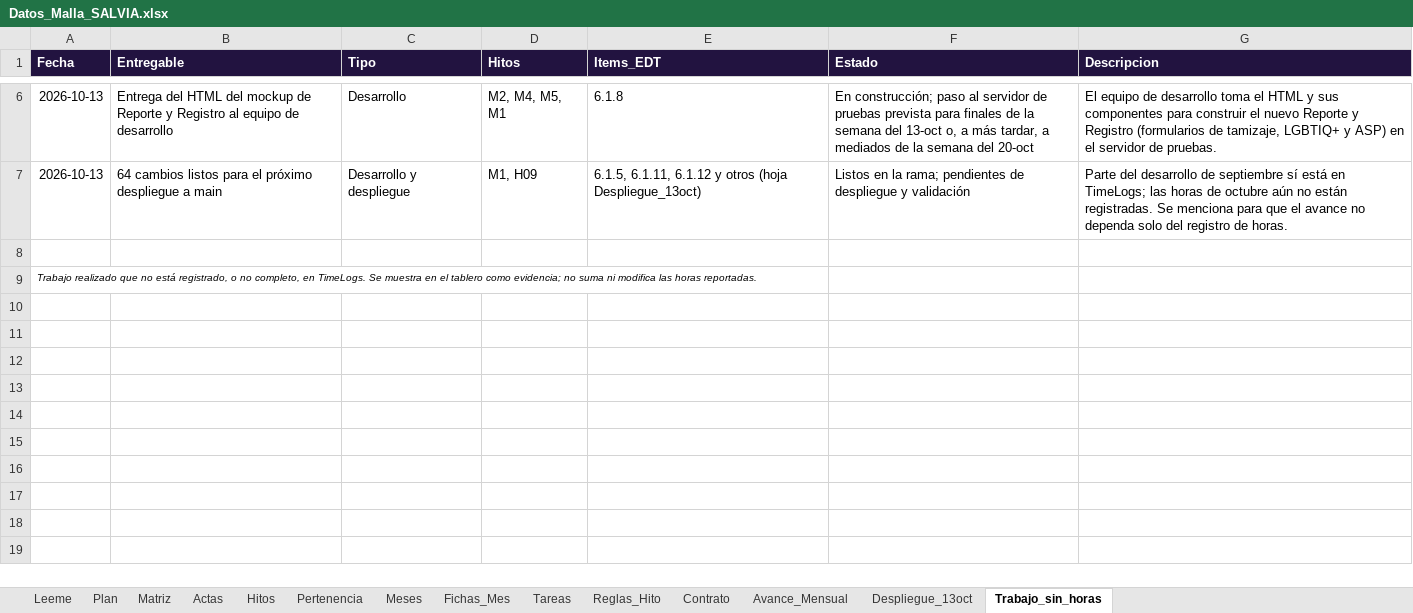
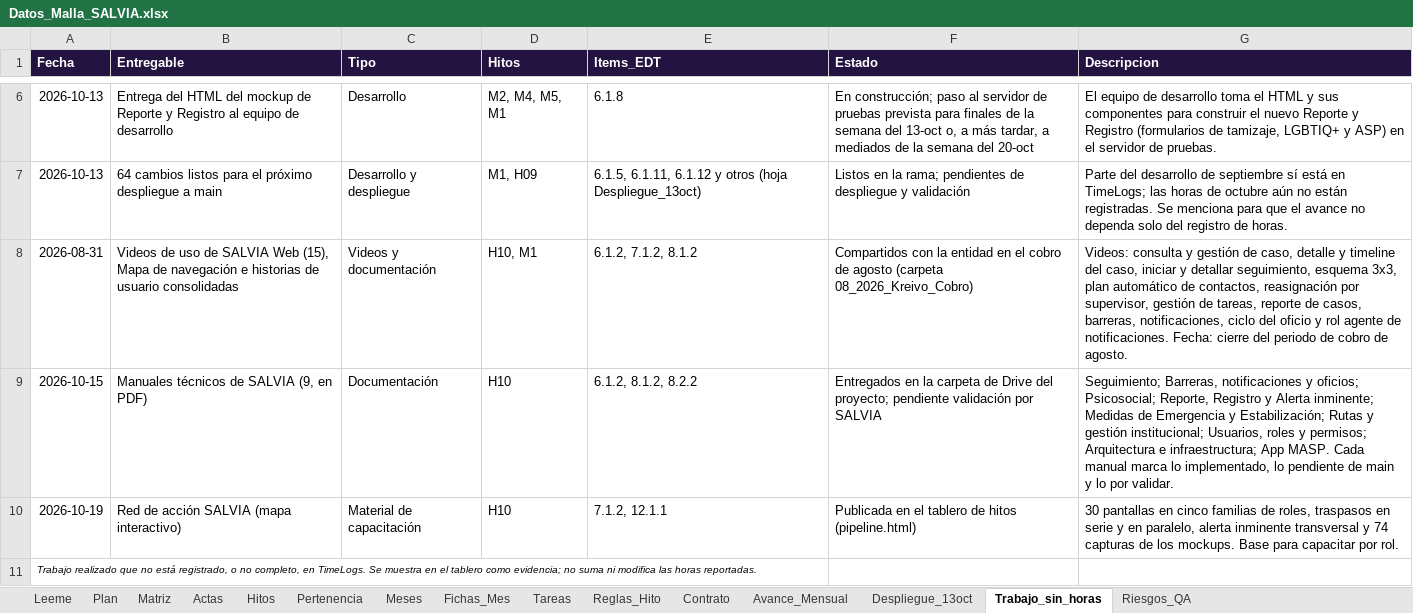
Before and after one commit to KreivoMockups/SalviaHitos_Gantt, an Excel workbook: Datos_Malla_SALVIA.xlsx, sheet Trabajo_sin_horas, drawn as a sheet; only a part is shown, gaps mark what is left out; values as stored, in another font and other column widths than the file's, no borders; the diff names each change by its address in the sheet, - before the commit and + after, or states it on an @@ line.

Commit message:
hito capacitaciones
incremento en porcentaje dados los videos y los manuales técnicos

```diff
--- a/Datos_Malla_SALVIA.xlsx (sheet Trabajo_sin_horas)
+++ b/Datos_Malla_SALVIA.xlsx (sheet Trabajo_sin_horas)
+sheet tab: Riesgos_QA
-row 8: (empty)
+row 8: 2026-08-31 | Videos de uso de SALVIA Web (15), Mapa de navegación e historias de usuario consolidadas | Videos y documentación | H10, M1 | 6.1.2, 7.1.2, 8.1.2 | Compartidos con la entidad en el cobro de agosto (carpeta 08_2026_Kreivo_Cobro) | Videos: consulta y gestión de caso, detalle y timeline del caso, iniciar y detallar seguimiento, esquema 3x3, plan automático de contactos, reasignación por supervisor, gestión de tareas, reporte de casos, barreras, notificaciones, ciclo del oficio y rol agente de notificaciones. Fecha: cierre del periodo de cobro de agosto.
+row 9: 2026-10-15 | Manuales técnicos de SALVIA (9, en PDF) | Documentación | H10 | 6.1.2, 8.1.2, 8.2.2 | Entregados en la carpeta de Drive del proyecto; pendiente validación por SALVIA | Seguimiento; Barreras, notificaciones y oficios; Psicosocial; Reporte, Registro y Alerta inminente; Medidas de Emergencia y Estabilización; Rutas y gestión institucional; Usuarios, roles y permisos; Arquitectura e infraestructura; App MASP. Cada manual marca lo implementado, lo pendiente de main y lo por validar.
+row 10: 2026-10-19 | Red de acción SALVIA (mapa interactivo) | Material de capacitación | H10 | 7.1.2, 12.1.1 | Publicada en el tablero de hitos (pipeline.html) | 30 pantallas en cinco familias de roles, traspasos en serie y en paralelo, alerta inminente transversal y 74 capturas de los mockups. Base para capacitar por rol.
```
Also changed, not shown: sheet Plan, sheet Avance_Mensual, sheet Matriz, sheet Leeme, sheet Fichas_Mes, sheet Actas, charts or pictures, 1 other file.
